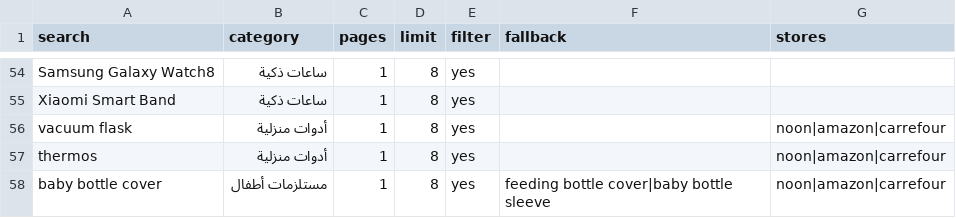
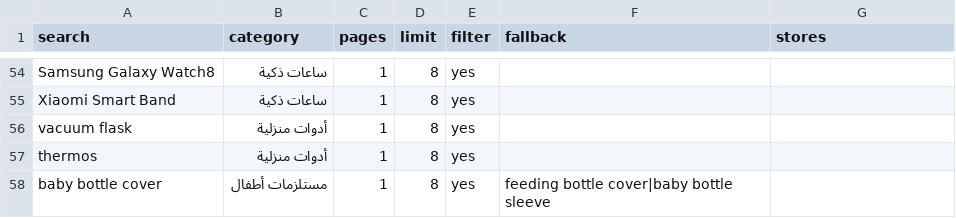
Before and after one commit to bkam-eg/bkam-eg.github.io, a CSV file: browse.csv, drawn as a sheet; only a part is shown, gaps mark what is left out.

```diff
--- a/browse.csv
+++ b/browse.csv
@@ -55,4 +55,4 @@ Samsung Galaxy Watch8,ساعات ذكية,1,8,yes,,
 Xiaomi Smart Band,ساعات ذكية,1,8,yes,,
-vacuum flask,أدوات منزلية,1,8,yes,,noon|amazon|carrefour
-thermos,أدوات منزلية,1,8,yes,,noon|amazon|carrefour
-baby bottle cover,مستلزمات أطفال,1,8,yes,feeding bottle cover|baby bottle sleeve,noon|amazon|carrefour
+vacuum flask,أدوات منزلية,1,8,yes,,
+thermos,أدوات منزلية,1,8,yes,,
+baby bottle cover,مستلزمات أطفال,1,8,yes,feeding bottle cover|baby bottle sleeve,
```
